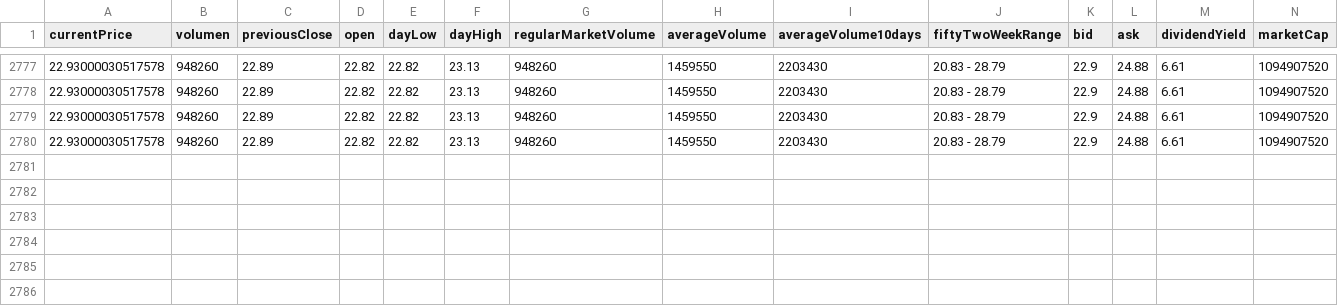
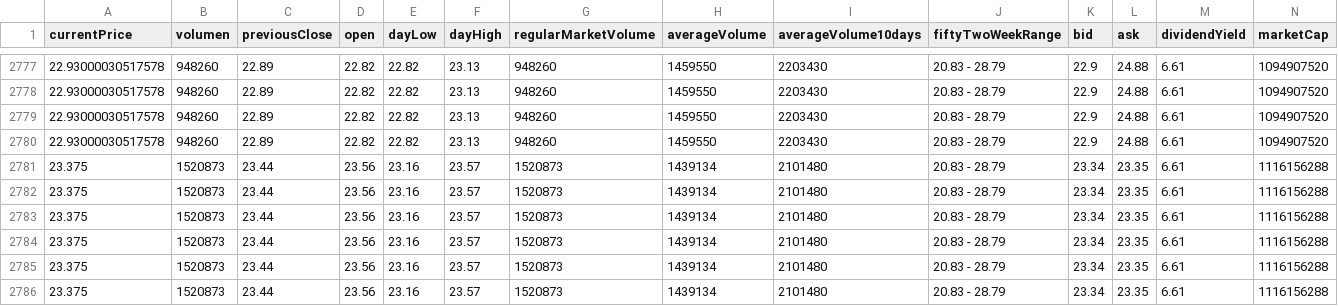
Before and after one commit to elpapx/bvl_live_tracker, a CSV file: data/ilf_etf_data.csv, drawn as a sheet; only a part is shown, gaps mark what is left out; rows hold the shown columns only; the diff names each change by its address in the sheet, - before the commit and + after, or states it on an @@ line.

```diff
--- a/data/ilf_etf_data.csv
+++ b/data/ilf_etf_data.csv
+row 2781: 23.375 | 1520873 | 23.44 | 23.56 | 23.16 | 23.57 | 1520873 | 1439134 | 2101480 | 20.83 - 28.79 | 23.34 | 23.35 | 6.61 | 1116156288
+row 2782: 23.375 | 1520873 | 23.44 | 23.56 | 23.16 | 23.57 | 1520873 | 1439134 | 2101480 | 20.83 - 28.79 | 23.34 | 23.35 | 6.61 | 1116156288
+row 2783: 23.375 | 1520873 | 23.44 | 23.56 | 23.16 | 23.57 | 1520873 | 1439134 | 2101480 | 20.83 - 28.79 | 23.34 | 23.35 | 6.61 | 1116156288
+row 2784: 23.375 | 1520873 | 23.44 | 23.56 | 23.16 | 23.57 | 1520873 | 1439134 | 2101480 | 20.83 - 28.79 | 23.34 | 23.35 | 6.61 | 1116156288
+row 2785: 23.375 | 1520873 | 23.44 | 23.56 | 23.16 | 23.57 | 1520873 | 1439134 | 2101480 | 20.83 - 28.79 | 23.34 | 23.35 | 6.61 | 1116156288
+row 2786: 23.375 | 1520873 | 23.44 | 23.56 | 23.16 | 23.57 | 1520873 | 1439134 | 2101480 | 20.83 - 28.79 | 23.34 | 23.35 | 6.61 | 1116156288
```
Also changed, not shown: data/bap_stock_data.csv, data/brk-b_stock_data.csv.
